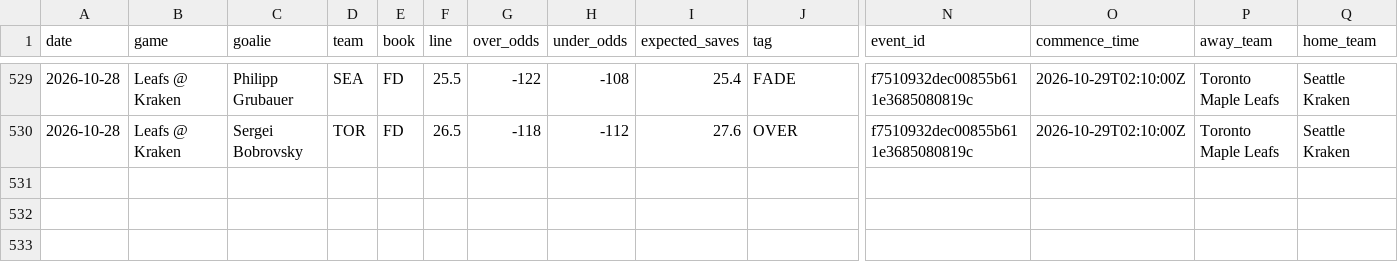
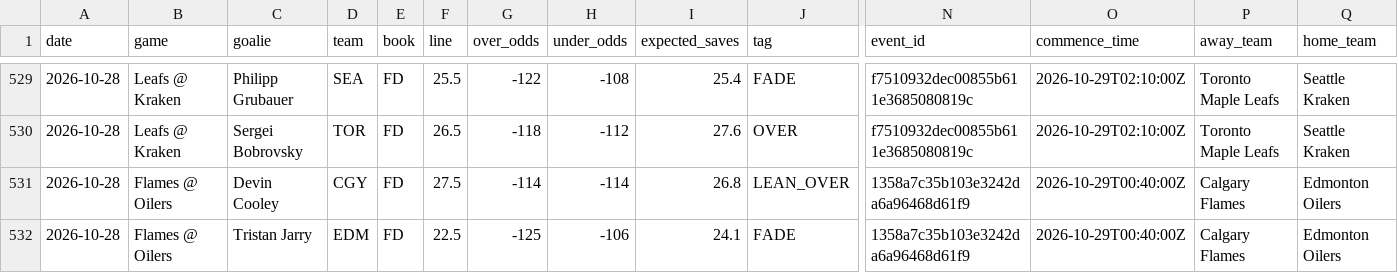
Before and after one commit to phumbad-lab/nhl-saves-alerts, a CSV file: picks.csv, drawn as a sheet; only a part is shown, gaps mark what is left out; rows hold the shown columns only; the diff names each change by its address in the sheet, - before the commit and + after, or states it on an @@ line.

```diff
--- a/picks.csv
+++ b/picks.csv
+row 531: 2026-10-28 | Flames @ Oilers | Devin Cooley | CGY | FD | 27.5 | -114 | -114 | 26.8 | LEAN_OVER | 1358a7c35b103e3242da6a96468d61f9 | 2026-10-29T00:40:00Z | Calgary Flames | Edmonton Oilers
+row 532: 2026-10-28 | Flames @ Oilers | Tristan Jarry | EDM | FD | 22.5 | -125 | -106 | 24.1 | FADE | 1358a7c35b103e3242da6a96468d61f9 | 2026-10-29T00:40:00Z | Calgary Flames | Edmonton Oilers
```
Also changed, not shown: 1 other file.
